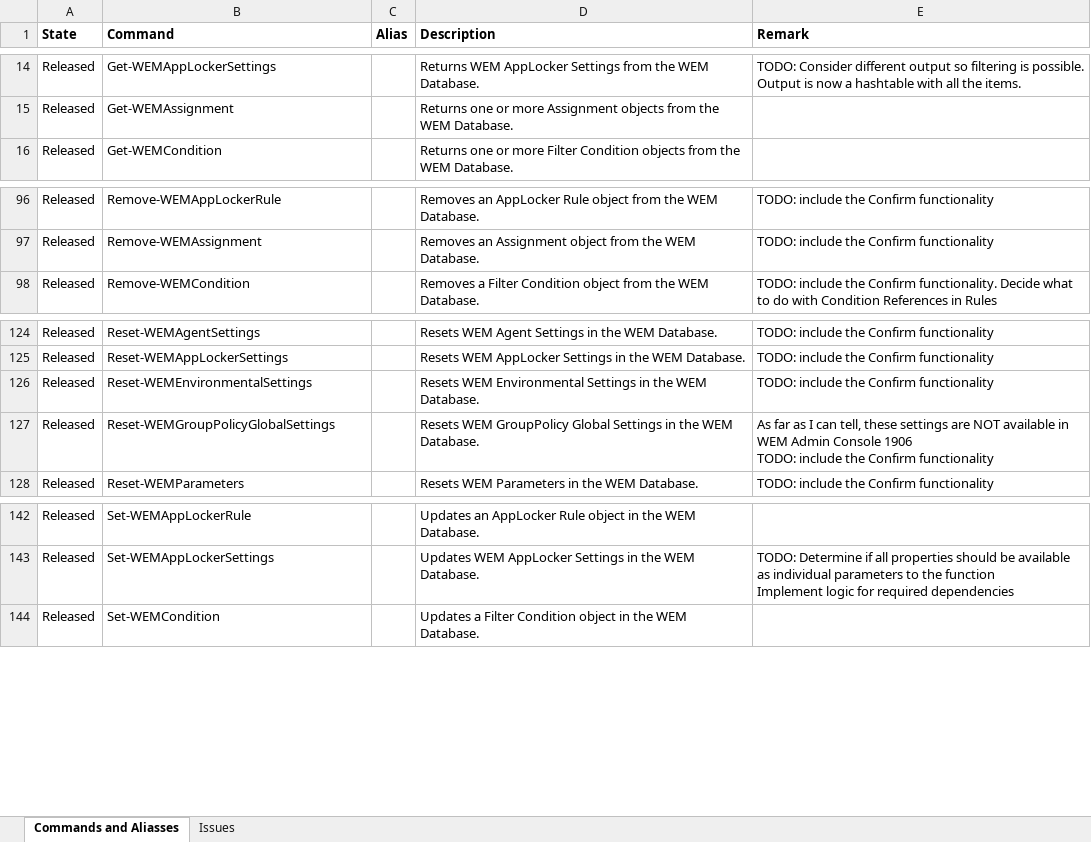
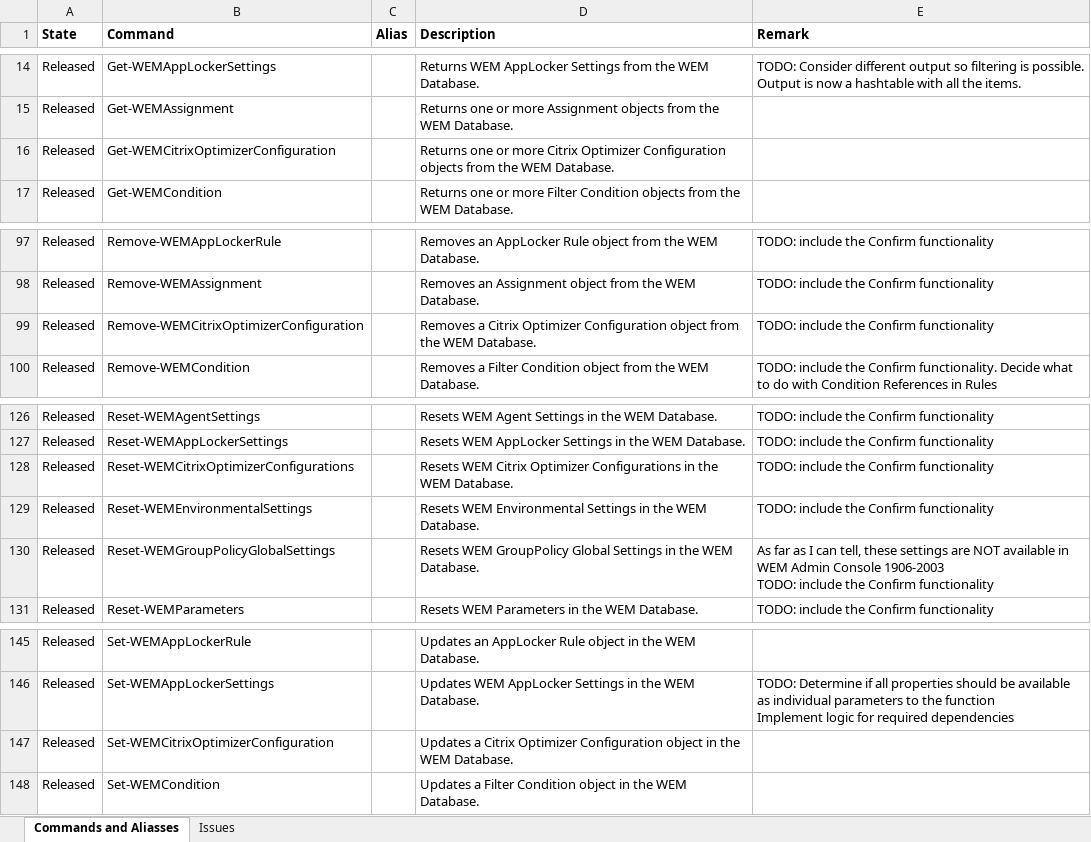
Before and after one commit to msfreaks/Citrix.WEMSDK, an Excel workbook: Citrix.WEMSDK.xlsx, sheet Commands and Aliasses, drawn as a sheet; only a part is shown, gaps mark what is left out; values as stored, in another font and other column widths than the file's, no borders; addresses are those after the commit; ↵ is a line break in a cell; the diff names each change by its address in the sheet, - before the commit and + after, or states it on an @@ line.

```diff
--- a/Citrix.WEMSDK.xlsx (sheet Commands and Aliasses)
+++ b/Citrix.WEMSDK.xlsx (sheet Commands and Aliasses)
+row 16: Released | Get-WEMCitrixOptimizerConfiguration |  | Returns one or more Citrix Optimizer Configuration objects from the WEM Database.
+row 99: Released | Remove-WEMCitrixOptimizerConfiguration |  | Removes a Citrix Optimizer Configuration object from the WEM Database. | TODO: include the Confirm functionality
+row 128: Released | Reset-WEMCitrixOptimizerConfigurations |  | Resets WEM Citrix Optimizer Configurations in the WEM Database. | TODO: include the Confirm functionality
-E130 (Remark): …Admin Console 1906 ↵ TODO: include…
+E130 (Remark): …Admin Console 1906-2003 ↵ TODO: include…
+row 147: Released | Set-WEMCitrixOptimizerConfiguration |  | Updates a Citrix Optimizer Configuration object in the WEM Database.
```
Also changed, not shown: 9 other files.
